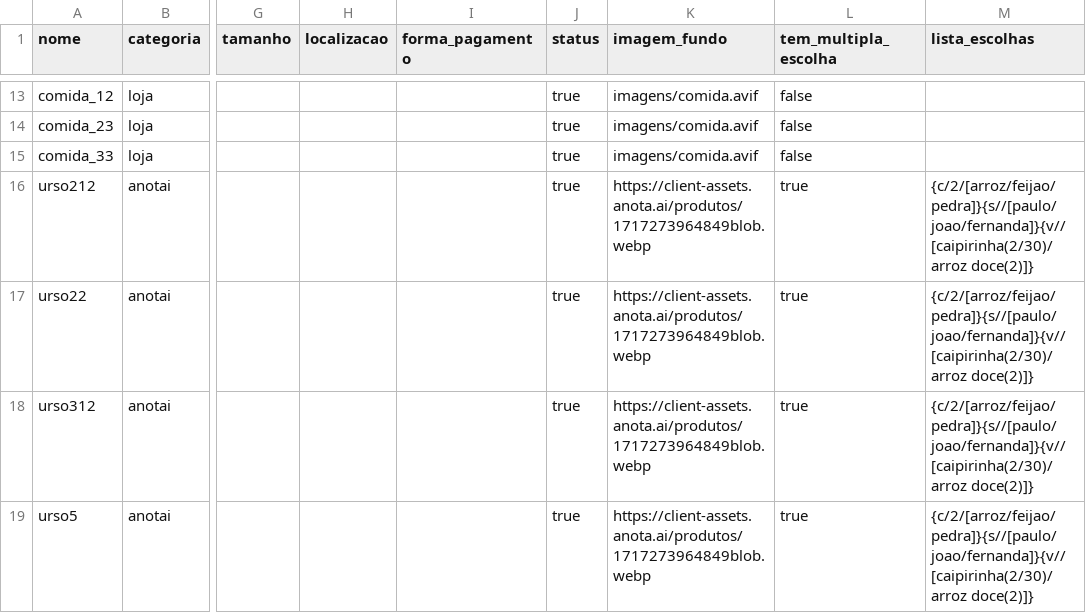
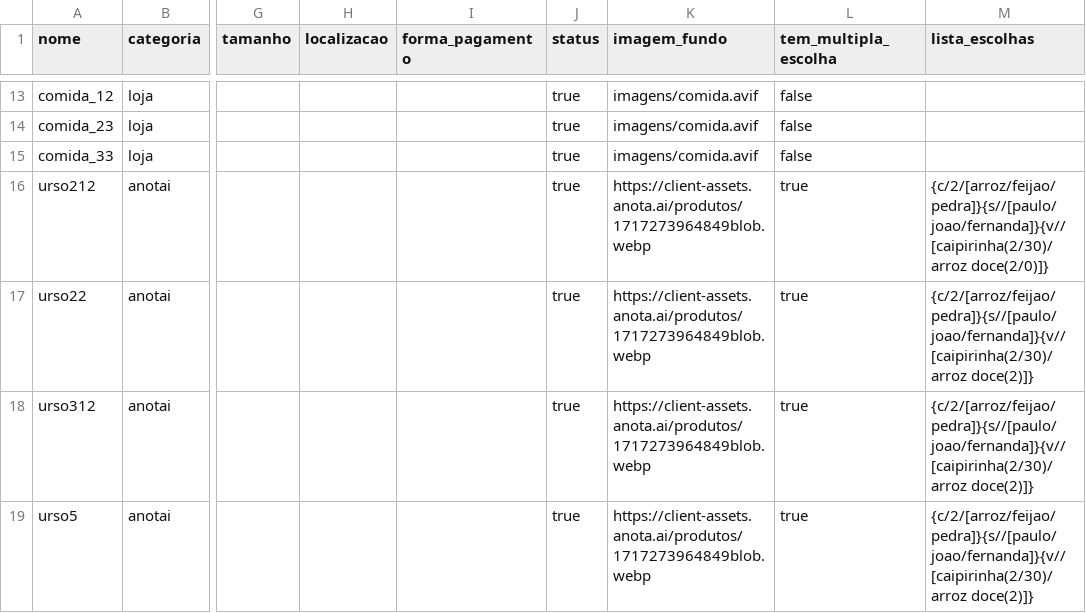
Before and after one commit to Lovelace-Web/MD_base_imagens_produtos, a CSV file: produtos.csv, drawn as a sheet; only a part is shown, gaps mark what is left out; the diff names each change by its address in the sheet, - before the commit and + after, or states it on an @@ line.

Commit message:
Update produtos.csv

```diff
--- a/produtos.csv
+++ b/produtos.csv
-M16 (lista_escolhas): {c/2/[arroz/feijao/pedra]}{s//[paulo/joao/fernanda]}{v//[caipirinha(2/30)/arroz doce(2)]}
+M16 (lista_escolhas): {c/2/[arroz/feijao/pedra]}{s//[paulo/joao/fernanda]}{v//[caipirinha(2/30)/arroz doce(2/0)]}
```
